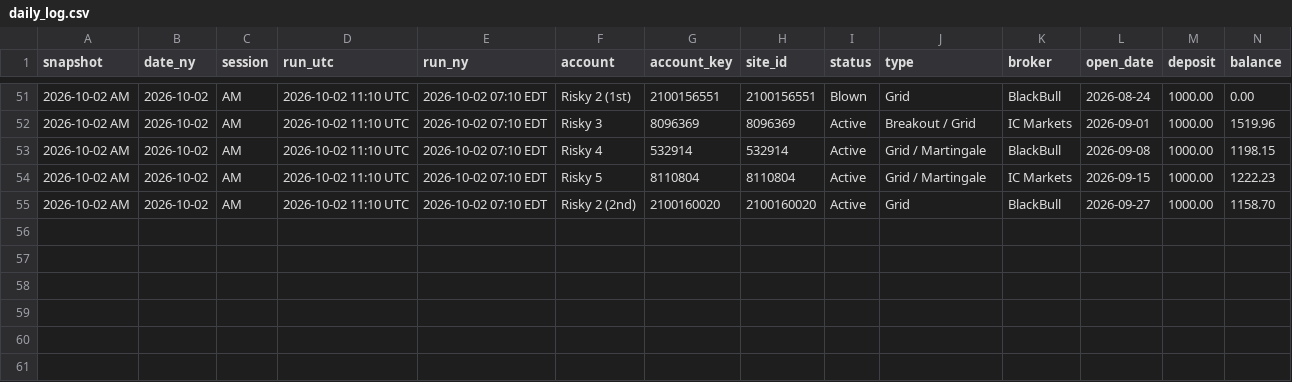
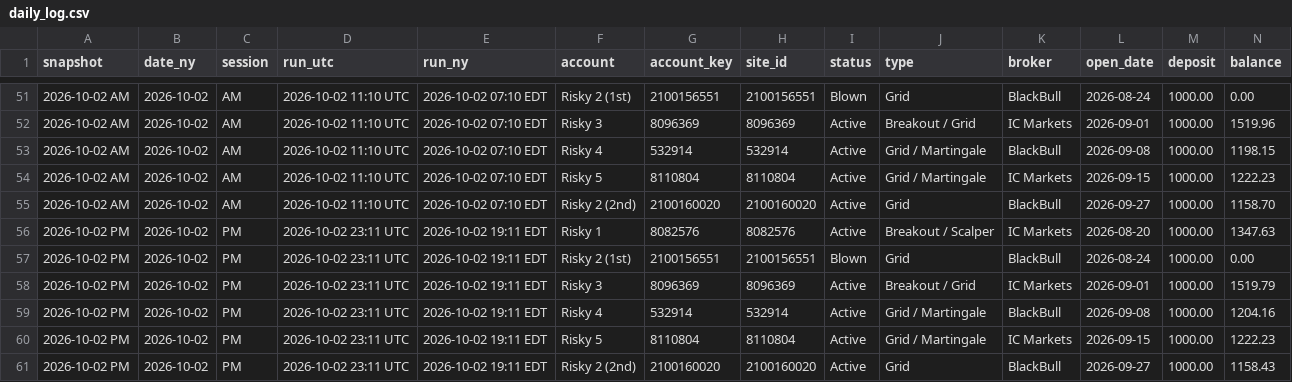
Before and after one commit to Gurmanpreet21-YG/Risky-Tracker-Algo-Trading-Space, a CSV file: data/daily_log.csv, drawn as a sheet; only a part is shown, gaps mark what is left out; rows hold the shown columns only; the diff names each change by its address in the sheet, - before the commit and + after, or states it on an @@ line.

```diff
--- a/data/daily_log.csv
+++ b/data/daily_log.csv
+row 56: 2026-10-02 PM | 2026-10-02 | PM | 2026-10-02 23:11 UTC | 2026-10-02 19:11 EDT | Risky 1 | 8082576 | 8082576 | Active | Breakout / Scalper | IC Markets | 2026-08-20 | 1000.00 | 1347.63
+row 57: 2026-10-02 PM | 2026-10-02 | PM | 2026-10-02 23:11 UTC | 2026-10-02 19:11 EDT | Risky 2 (1st) | 2100156551 | 2100156551 | Blown | Grid | BlackBull | 2026-08-24 | 1000.00 | 0.00
+row 58: 2026-10-02 PM | 2026-10-02 | PM | 2026-10-02 23:11 UTC | 2026-10-02 19:11 EDT | Risky 3 | 8096369 | 8096369 | Active | Breakout / Grid | IC Markets | 2026-09-01 | 1000.00 | 1519.79
+row 59: 2026-10-02 PM | 2026-10-02 | PM | 2026-10-02 23:11 UTC | 2026-10-02 19:11 EDT | Risky 4 | 532914 | 532914 | Active | Grid / Martingale | BlackBull | 2026-09-08 | 1000.00 | 1204.16
+row 60: 2026-10-02 PM | 2026-10-02 | PM | 2026-10-02 23:11 UTC | 2026-10-02 19:11 EDT | Risky 5 | 8110804 | 8110804 | Active | Grid / Martingale | IC Markets | 2026-09-15 | 1000.00 | 1222.23
+row 61: 2026-10-02 PM | 2026-10-02 | PM | 2026-10-02 23:11 UTC | 2026-10-02 19:11 EDT | Risky 2 (2nd) | 2100160020 | 2100160020 | Active | Grid | BlackBull | 2026-09-27 | 1000.00 | 1158.43
```
Also changed, not shown: 2 other files.
